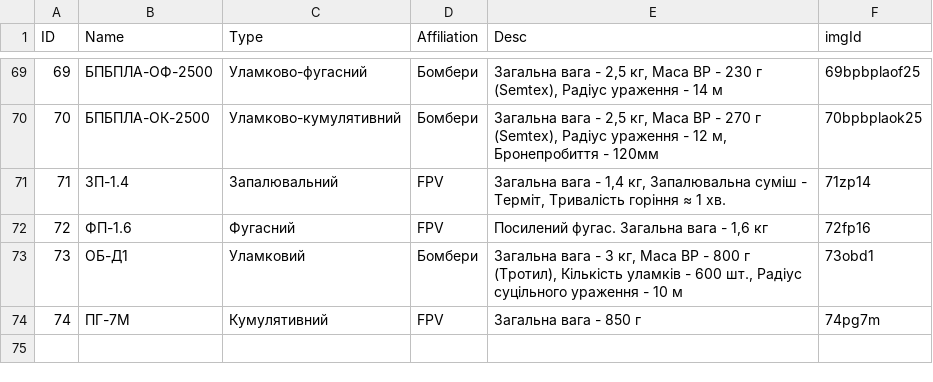
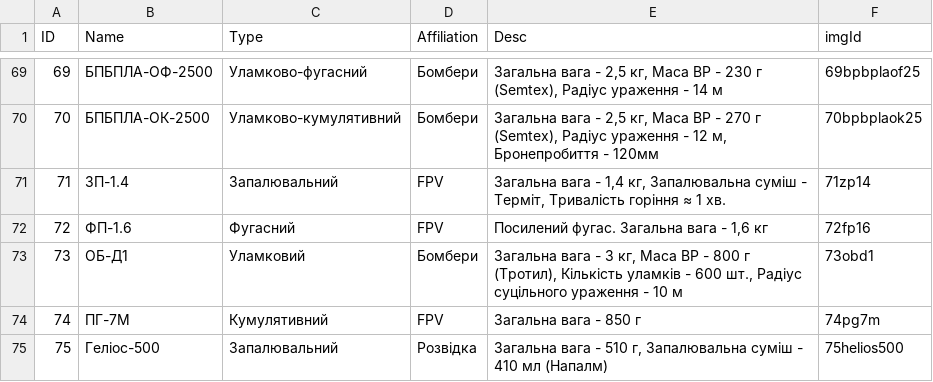
Before and after one commit to Tantsa98/mp125, a CSV file: data/BK.csv, drawn as a sheet; only a part is shown, gaps mark what is left out; the diff names each change by its address in the sheet, - before the commit and + after, or states it on an @@ line.

```diff
--- a/data/BK.csv
+++ b/data/BK.csv
+row 75: 75 | Геліос-500 | Запалювальний | Розвідка | Загальна вага - 510 г, Запалювальна суміш - 410 мл (Напалм) | 75helios500
```
Also changed, not shown: 2 other files.
